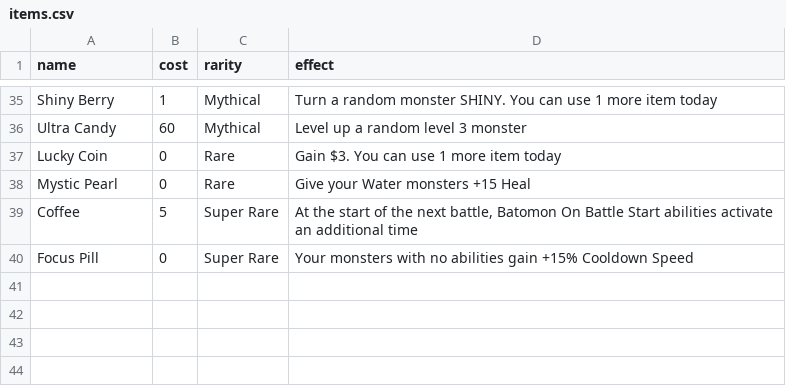
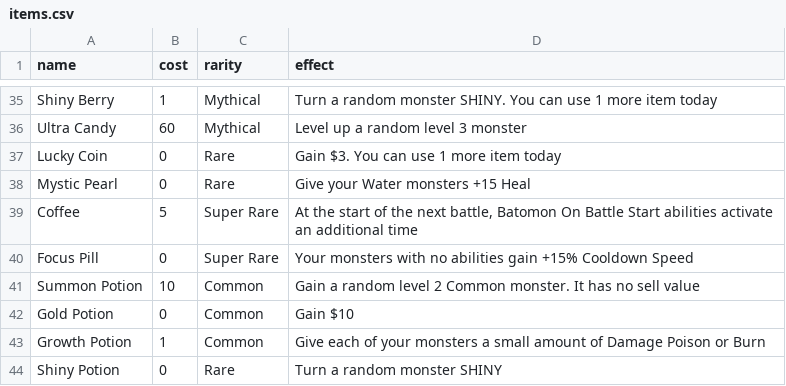
Before and after one commit to Kayloe1/BatomonBattler, a CSV file: data/items.csv, drawn as a sheet; only a part is shown, gaps mark what is left out.

```diff
--- a/data/items.csv
+++ b/data/items.csv
@@ -40 +40,5 @@ Coffee,5,Super Rare,"At the start of the next battle, Batomon On Battle Start ab
 Focus Pill,0,Super Rare,Your monsters with no abilities gain +15% Cooldown Speed
+Summon Potion,10,Common,Gain a random level 2 Common monster. It has no sell value
+Gold Potion,0,Common,Gain $10
+Growth Potion,1,Common,Give each of your monsters a small amount of Damage Poison or Burn
+Shiny Potion,0,Rare,Turn a random monster SHINY
```
Also changed, not shown: 2 other files.
